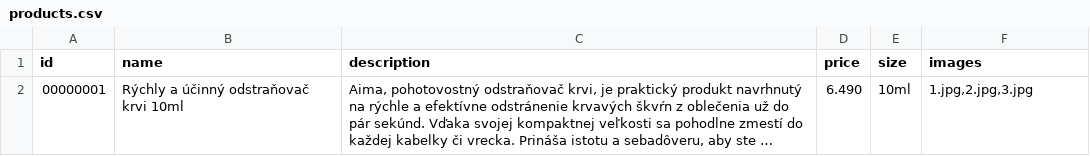
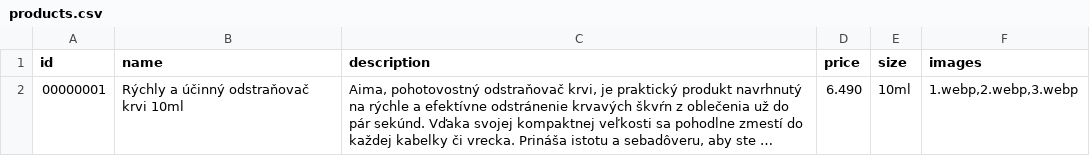
Before and after one commit to PeterWolfKe/aimasf, a CSV file: storage/products.csv, drawn as a sheet; long unchanged cells end in …; the diff names each change by its address in the sheet, - before the commit and + after, or states it on an @@ line.

Commit message:
Switched to webp

```diff
--- a/storage/products.csv
+++ b/storage/products.csv
-F2 (images): 1.jpg,2.jpg,3.jpg
+F2 (images): 1.webp,2.webp,3.webp
```
Also changed, not shown: 6 other files.
